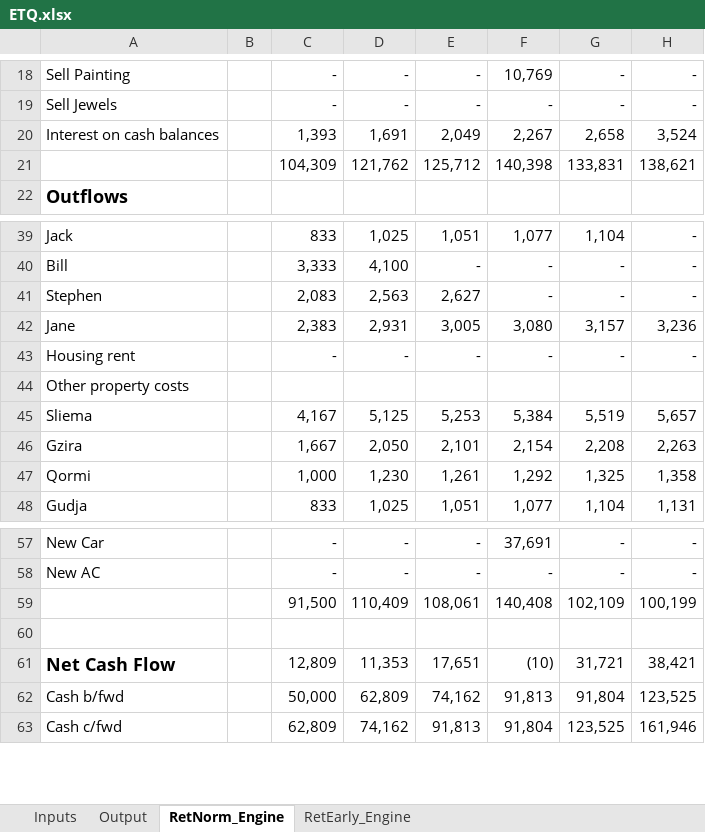
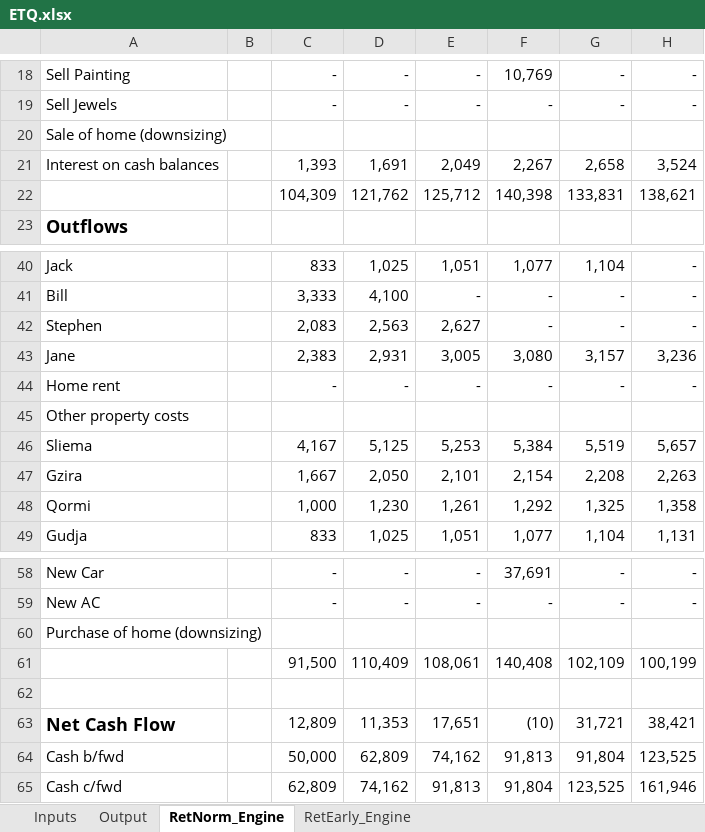
Before and after one commit to kenbonnici/ETQ, an Excel workbook: specs/ETQ.xlsx, sheet RetNorm_Engine, drawn as a sheet; only a part is shown, gaps mark what is left out; values as stored, in another font and other column widths than the file's, no borders; addresses are those after the commit; rows hold the shown columns only; the diff names each change by its address in the sheet, - before the commit and + after, or states it on an @@ line.

```diff
--- a/specs/ETQ.xlsx (sheet RetNorm_Engine)
+++ b/specs/ETQ.xlsx (sheet RetNorm_Engine)
+row 20: Sale of home (downsizing)
-A44: Housing rent
+A44: Home rent
+row 60: Purchase of home (downsizing)
```
Also changed, not shown: sheet Inputs, sheet RetEarly_Engine, formulas that keep their value, charts or pictures, specs/ETQ copy.xlsx.
